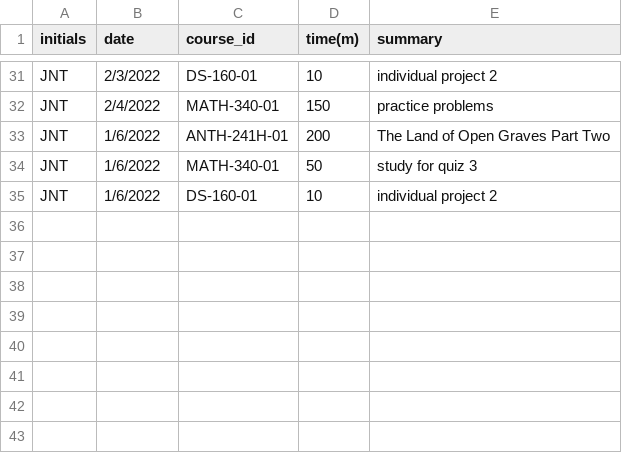
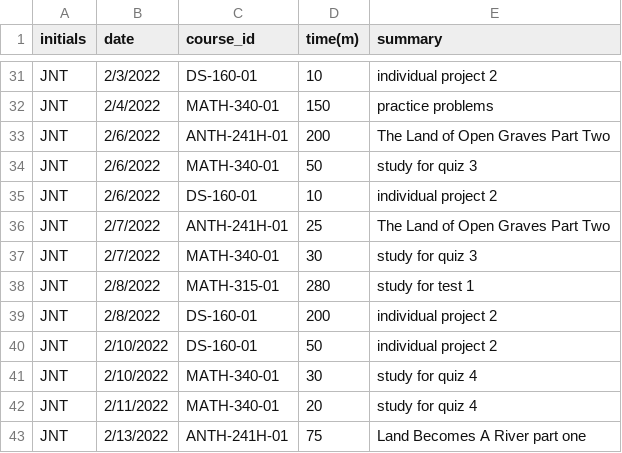
Before and after one commit to JacklynTellez/JNT_Timesheet_Project, a CSV file: DSclasswork .csv, drawn as a sheet; only a part is shown, gaps mark what is left out.

Commit message:
Add files via upload

```diff
--- a/DSclasswork .csv
+++ b/DSclasswork .csv
@@ -32,4 +32,12 @@ JNT,2/3/2022,DS-160-01,10,individual project 2
 JNT,2/4/2022,MATH-340-01,150,practice problems
-JNT,1/6/2022,ANTH-241H-01,200,The Land of Open Graves Part Two
-JNT,1/6/2022,MATH-340-01,50,study for quiz 3
-JNT,1/6/2022,DS-160-01,10,individual project 2
+JNT,2/6/2022,ANTH-241H-01,200,The Land of Open Graves Part Two
+JNT,2/6/2022,MATH-340-01,50,study for quiz 3
+JNT,2/6/2022,DS-160-01,10,individual project 2
+JNT,2/7/2022,ANTH-241H-01,25,The Land of Open Graves Part Two
+JNT,2/7/2022,MATH-340-01,30,study for quiz 3
+JNT,2/8/2022,MATH-315-01,280,study for test 1
+JNT,2/8/2022,DS-160-01,200,individual project 2
+JNT,2/10/2022,DS-160-01,50,individual project 2
+JNT,2/10/2022,MATH-340-01,30,study for quiz 4
+JNT,2/11/2022,MATH-340-01,20,study for quiz 4
+JNT,2/13/2022,ANTH-241H-01,75,Land Becomes A River part one
```
